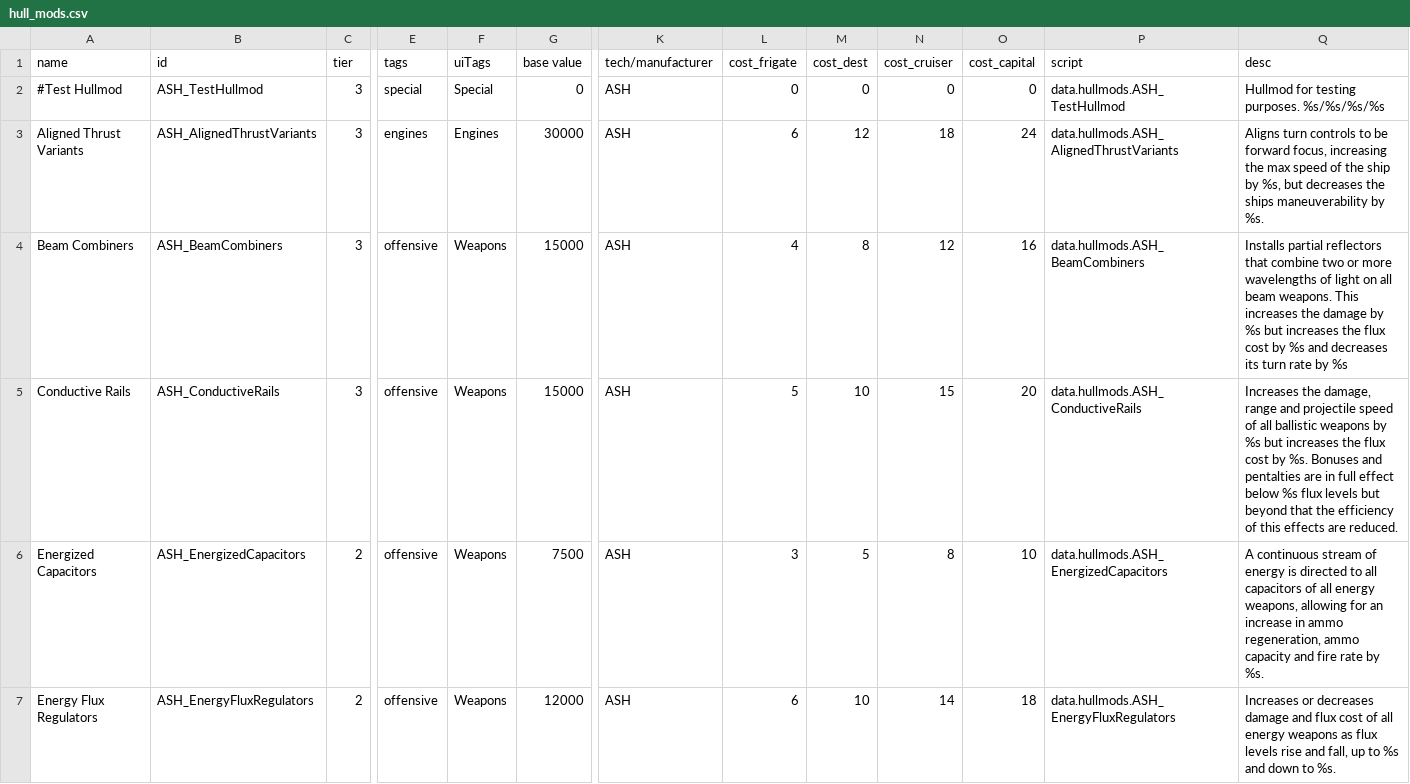
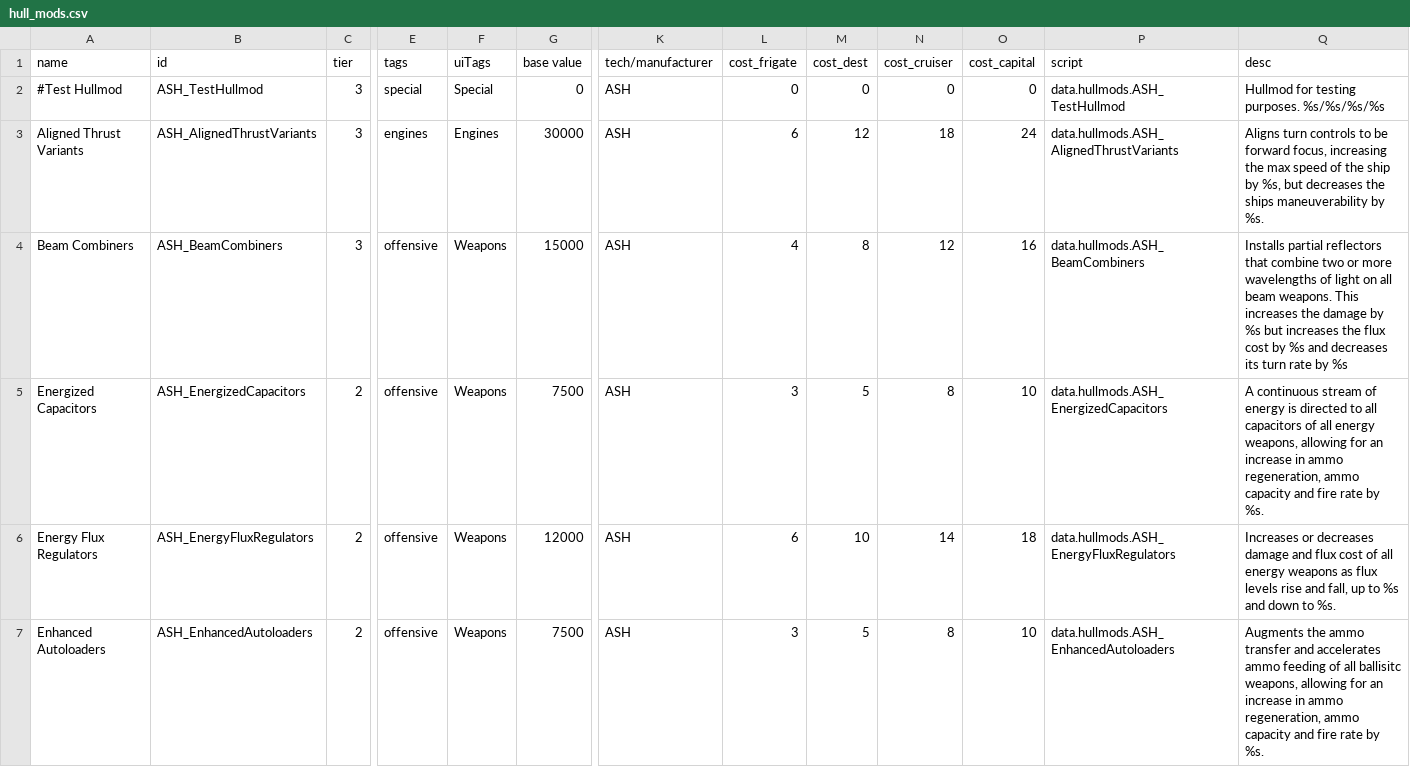
Before and after one commit to AudaxLudos/aptly-simple-hullmods, a CSV file: data/hullmods/hull_mods.csv, drawn as a sheet; only a part is shown, gaps mark what is left out; the shorter side is filled out with more unchanged rows; rows hold the shown columns only; the diff names each change by its address in the sheet, - before the commit and + after, or states it on an @@ line.

Commit message:
Removed Conductive Rails

```diff
--- a/data/hullmods/hull_mods.csv
+++ b/data/hullmods/hull_mods.csv
-row 5: Conductive Rails | ASH_ConductiveRails | 3 | offensive | Weapons | 15000 | ASH | 5 | 10 | 15 | 20 | data.hullmods.ASH_ConductiveRails | Increases the damage, range and projectile speed of all ballistic weapons by %s but increases the flux cost by %s. Bonuses and pentalties are in full effect below %s flux levels but beyond that the efficiency of this effects are reduced.
```
Also changed, not shown: 2 other files.
